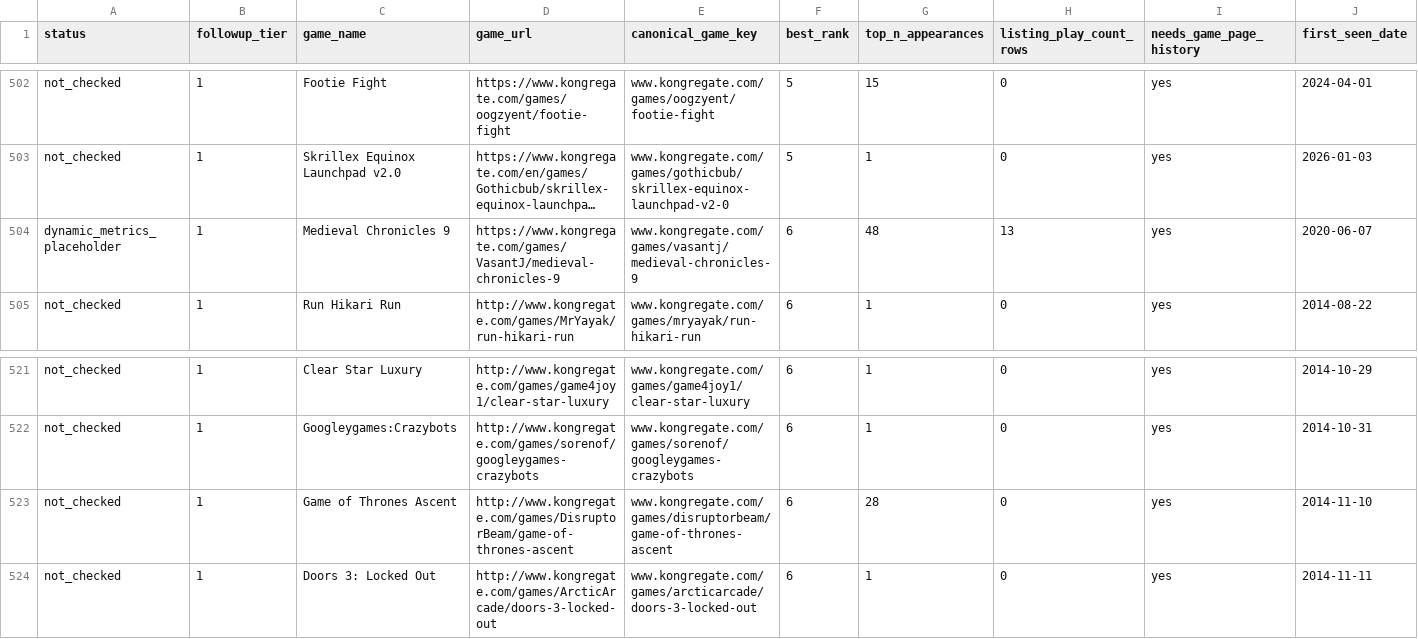
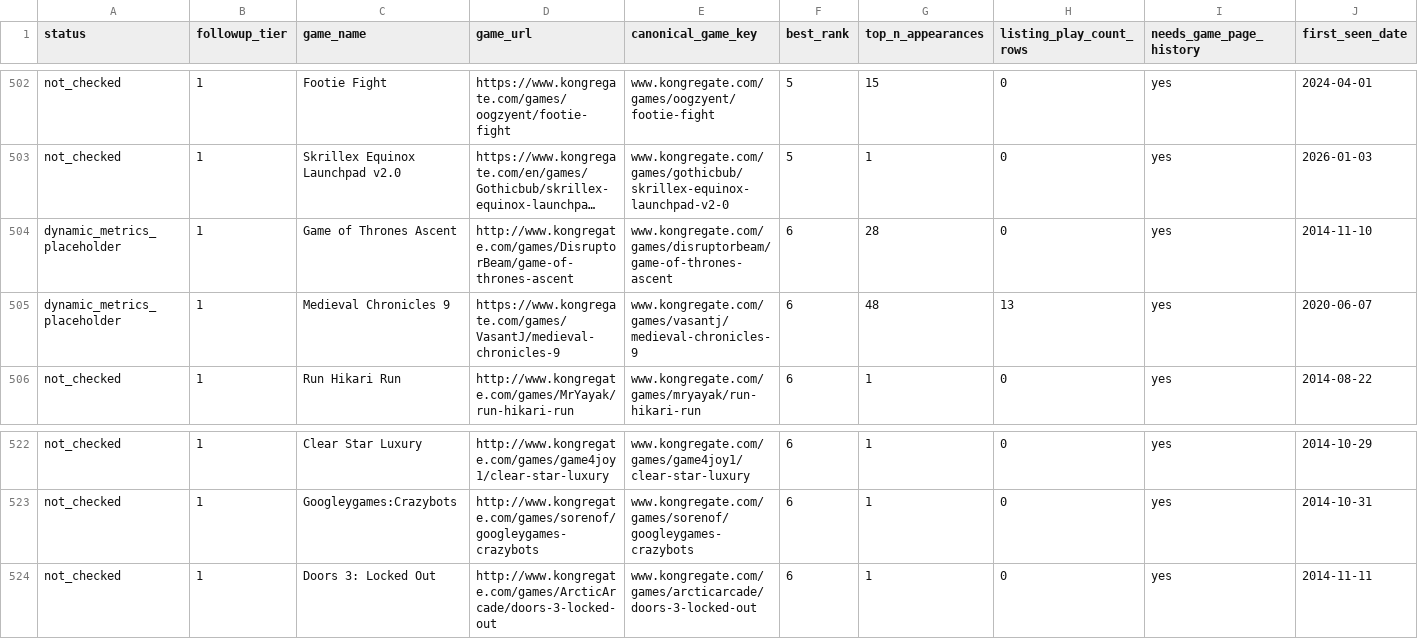
Before and after one commit to DataViking-Tech/kongregate-plays-data, a CSV file: data/processed/ranked_asof_game_page_probe_progress.csv, drawn as a sheet; only a part is shown, gaps mark what is left out; long unchanged cells end in …; removed rows and columns are numbered as before the commit, all else as after; rows hold the shown columns only; the diff names each change by its address in the sheet, - before the commit and + after, or states it on an @@ line.

Commit message:
Publish checkpoint 214 Game of Thrones probe evidence

```diff
--- a/data/processed/ranked_asof_game_page_probe_progress.csv
+++ b/data/processed/ranked_asof_game_page_probe_progress.csv
+row 504: dynamic_metrics_placeholder | 1 | Game of Thrones Ascent | http://www.kongregate.com/games/DisruptorBeam/game-of-thrones-ascent | www.kongregate.com/games/disruptorbeam/game-of-thrones-ascent | 6 | 28 | 0 | yes | 2014-11-10
-row 523: not_checked | 1 | Game of Thrones Ascent | http://www.kongregate.com/games/DisruptorBeam/game-of-thrones-ascent | www.kongregate.com/games/disruptorbeam/game-of-thrones-ascent | 6 | 28 | 0 | yes | 2014-11-10
```
Also changed, not shown: 10 other files.
